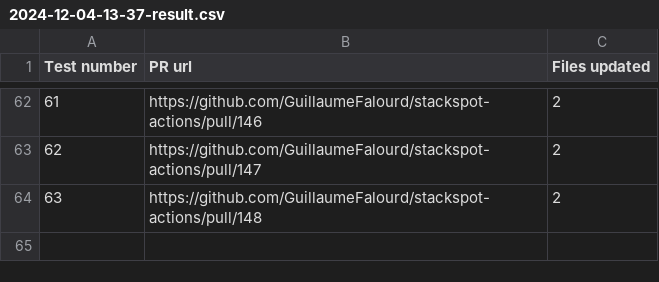
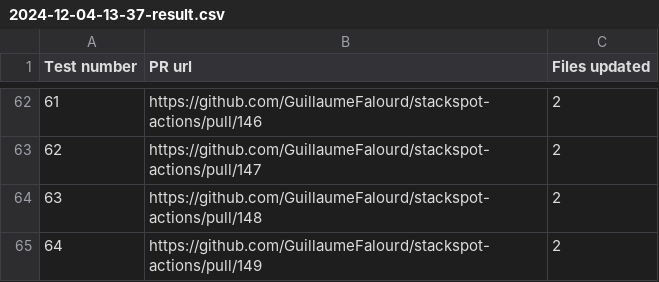
Before and after one commit to GuillaumeFalourd/stackspot-actions, a CSV file: reports/2024-12-04-13-37-result.csv, drawn as a sheet; only a part is shown, gaps mark what is left out.

```diff
--- a/reports/2024-12-04-13-37-result.csv
+++ b/reports/2024-12-04-13-37-result.csv
@@ -64 +64,2 @@ Test number,PR url,Files updated
 63,https://github.com/GuillaumeFalourd/stackspot-actions/pull/148,2
+64,https://github.com/GuillaumeFalourd/stackspot-actions/pull/149,2
```
